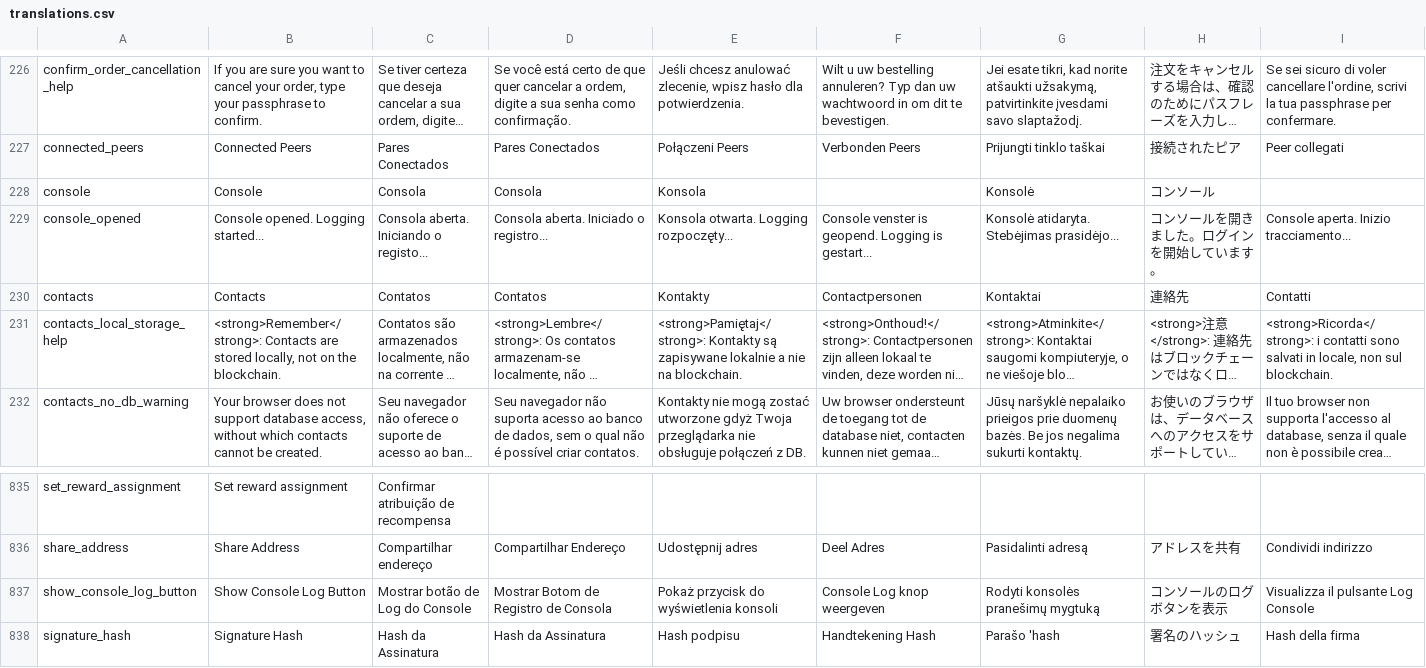
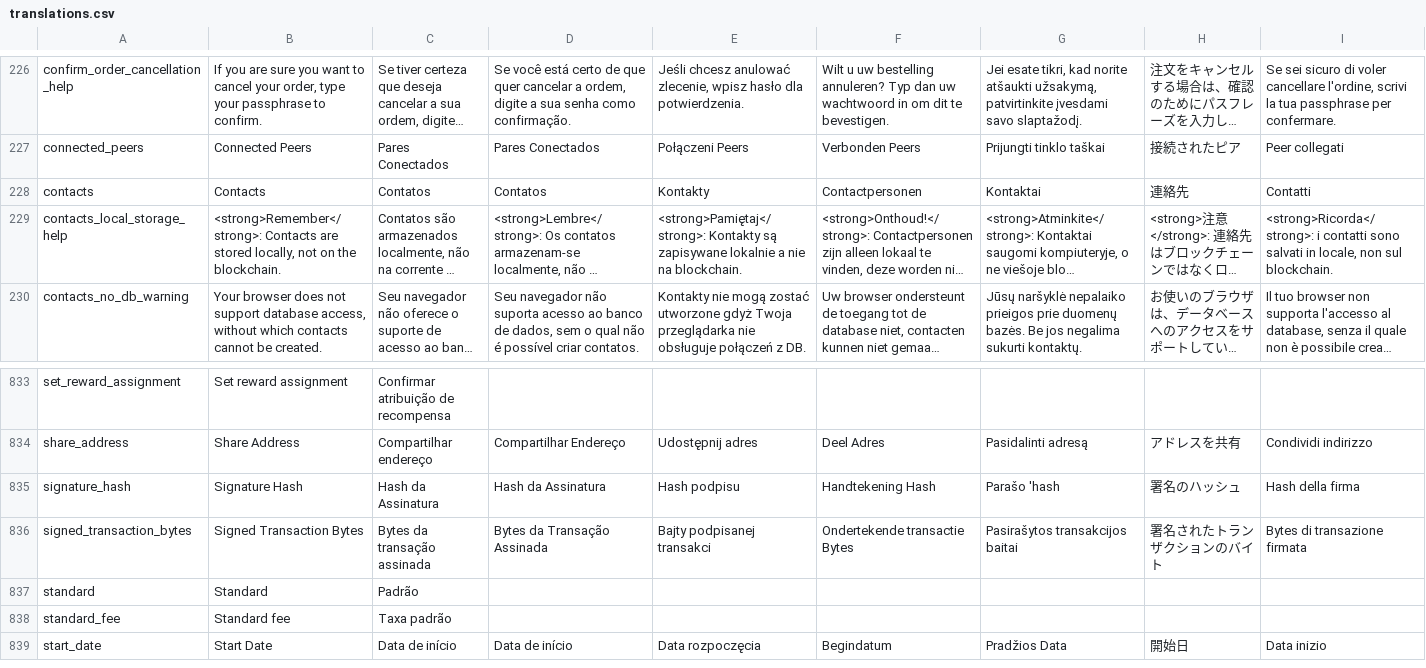
Before and after one commit to BalazsGit/signum-classic-wallet, a CSV file: src/locales/translations.csv, drawn as a sheet; only a part is shown, gaps mark what is left out; the shorter side is filled out with more unchanged rows; long unchanged cells end in …; rows hold the shown columns only; the diff names each change by its address in the sheet, - before the commit and + after, or states it on an @@ line.

Commit message:
Removing deprecated console window

```diff
--- a/src/locales/translations.csv
+++ b/src/locales/translations.csv
-row 228: console | Console | Consola | Consola | Konsola |  | Konsolė | コンソール
-row 229: console_opened | Console opened. Logging started... | Consola aberta. Iniciando o registo... | Consola aberta. Iniciado o registro... | Konsola otwarta. Logging rozpoczęty... | Console venster is geopend. Logging is gestart... | Konsolė atidaryta. Stebėjimas prasidėjo... | コンソールを開きました。ログインを開始しています。 | Console aperta. Inizio tracciamento...
-row 837: show_console_log_button | Show Console Log Button | Mostrar botão de Log do Console | Mostrar Botom de Registro de Consola | Pokaż przycisk do wyświetlenia konsoli | Console Log knop weergeven | Rodyti konsolės pranešimų mygtuką | コンソールのログボタンを表示 | Visualizza il pulsante Log Console
```
Also changed, not shown: 7 other files.
